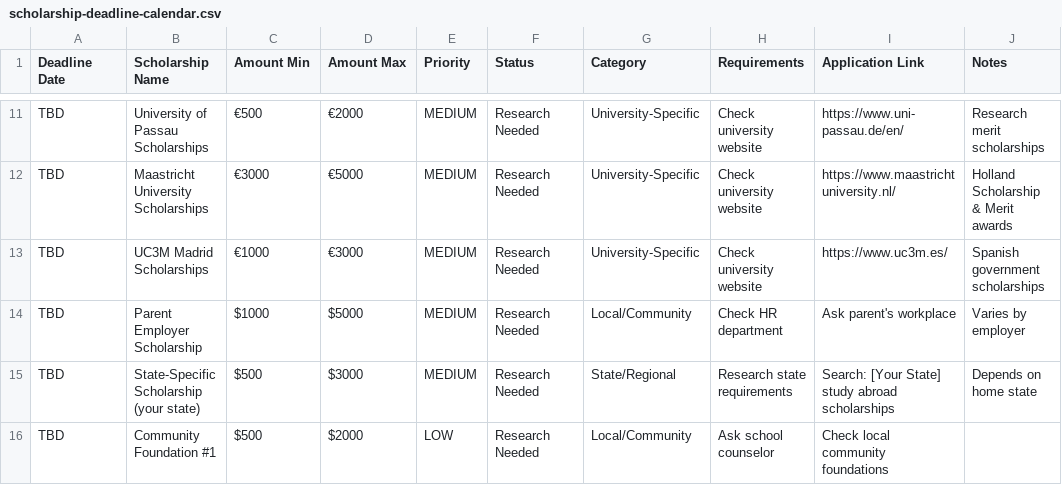
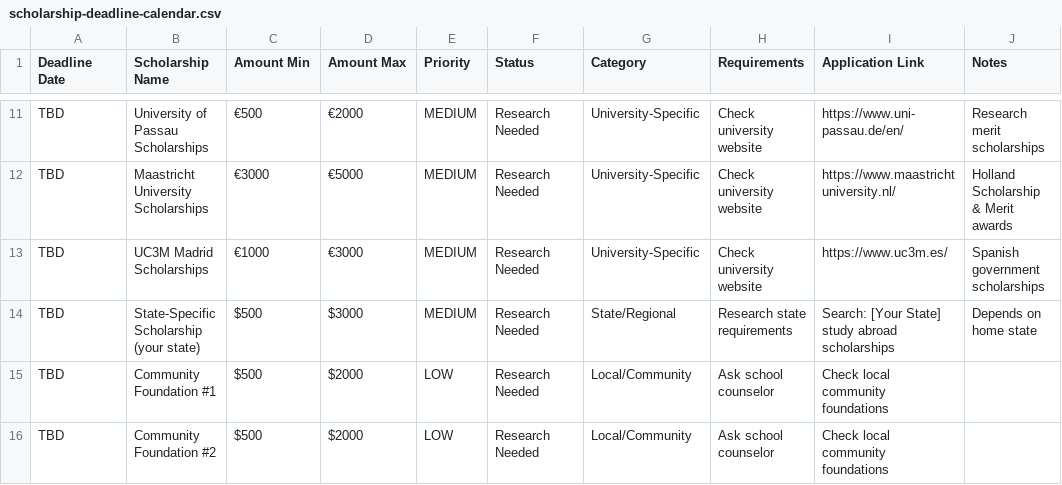
Before and after one commit to ymarquezla/UniversityAdvisor, a CSV file: agents/financial-aid-advisor-agent/scholarship-deadline-calendar.csv, drawn as a sheet; only a part is shown, gaps mark what is left out; the shorter side is filled out with more unchanged rows; the diff names each change by its address in the sheet, - before the commit and + after, or states it on an @@ line.

Commit message:
Update scholarships from web app

```diff
--- a/agents/financial-aid-advisor-agent/scholarship-deadline-calendar.csv
+++ b/agents/financial-aid-advisor-agent/scholarship-deadline-calendar.csv
-row 14: TBD | Parent Employer Scholarship | $1000 | $5000 | MEDIUM | Research Needed | Local/Community | Check HR department | Ask parent's workplace | Varies by employer
```
